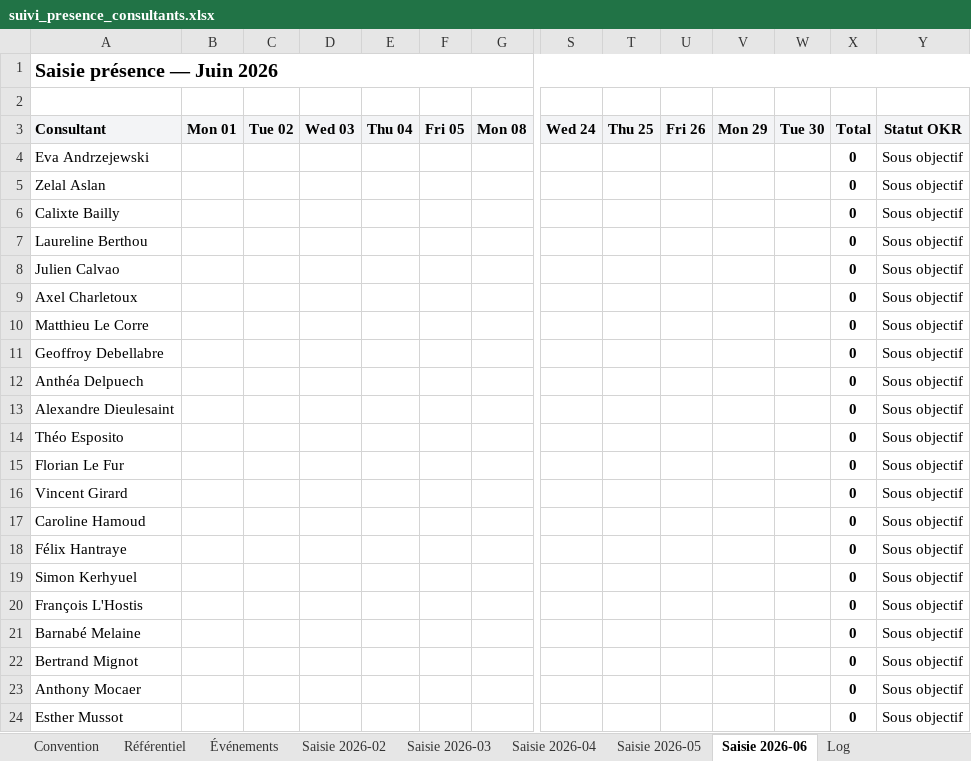
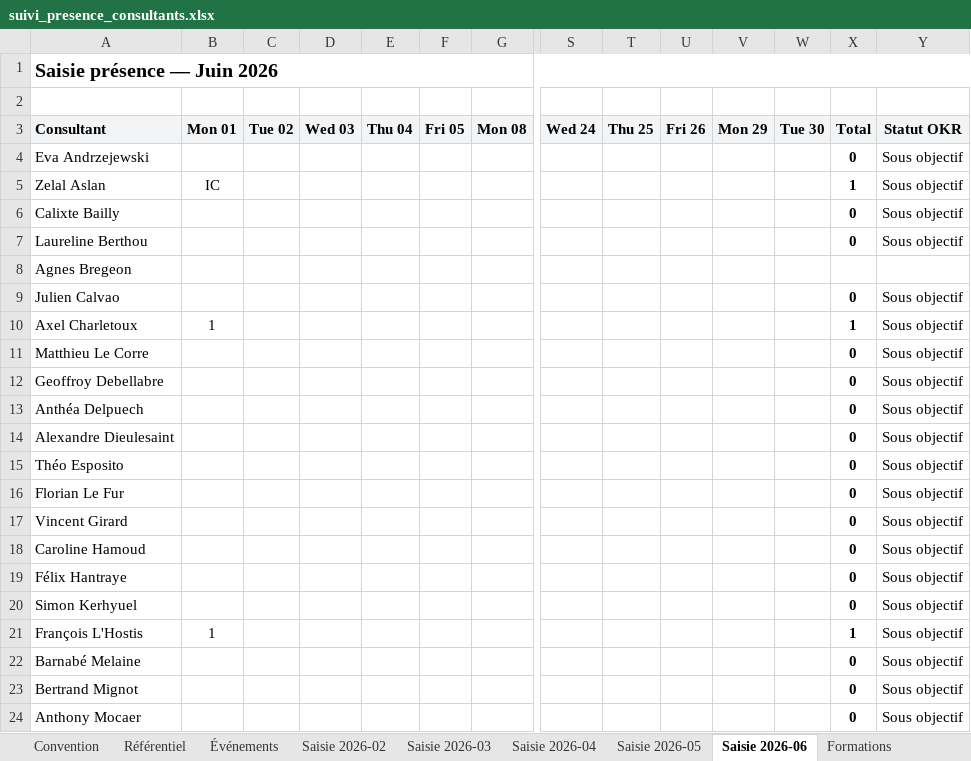
Before and after one commit to jeremie-kieffer/ikxo-presence-dashboard, an Excel workbook: public/data/suivi_presence_consultants.xlsx, sheet Saisie 2026-06, drawn as a sheet; only a part is shown, gaps mark what is left out; the shorter side is filled out with more unchanged rows; values as stored, in another font and other column widths than the file's, no borders; conditional formats not drawn; addresses are those after the commit; rows hold the shown columns only; the diff names each change by its address in the sheet, - before the commit and + after, or states it on an @@ line.

Commit message:
Ajout module Formation : import 18 sessions historiques + 7 consultants

```diff
--- a/public/data/suivi_presence_consultants.xlsx (sheet Saisie 2026-06)
+++ b/public/data/suivi_presence_consultants.xlsx (sheet Saisie 2026-06)
+sheet tab: Formations
-B5: (empty)
+B5: IC
-X5: 0
+X5: 1
+row 8: Agnes Bregeon
-B10: (empty)
+B10: 1
-X10: 0
+X10: 1
-B21: (empty)
+B21: 1
-X21: 0
+X21: 1
```
Also changed, not shown: sheet Convention, sheet Synthèse mensuelle, sheet Référentiel, sheet Synthèse consultant, sheet Saisie 2026-05, other sheet tabs, formulas that keep their value.
